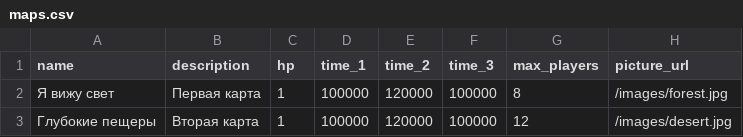
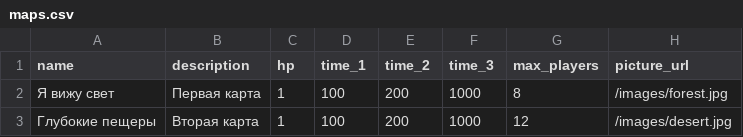
Before and after one commit to nastosinka/oops_trap, a CSV file: db/src/main/resources/changelog/data/maps.csv, drawn as a sheet.

Commit message:
backend: fix real time

```diff
--- a/db/src/main/resources/changelog/data/maps.csv
+++ b/db/src/main/resources/changelog/data/maps.csv
@@ -1,3 +1,3 @@
 name,description,hp,time_1,time_2,time_3,max_players,picture_url
-"Я вижу свет","Первая карта",1,100000,120000,100000,8,"/images/forest.jpg"
-"Глубокие пещеры","Вторая карта",1,100000,120000,100000,12,"/images/desert.jpg"
+"Я вижу свет","Первая карта",1,100,200,1000,8,"/images/forest.jpg"
+"Глубокие пещеры","Вторая карта",1,100,200,1000,12,"/images/desert.jpg"
```
Also changed, not shown: 1 other file.
